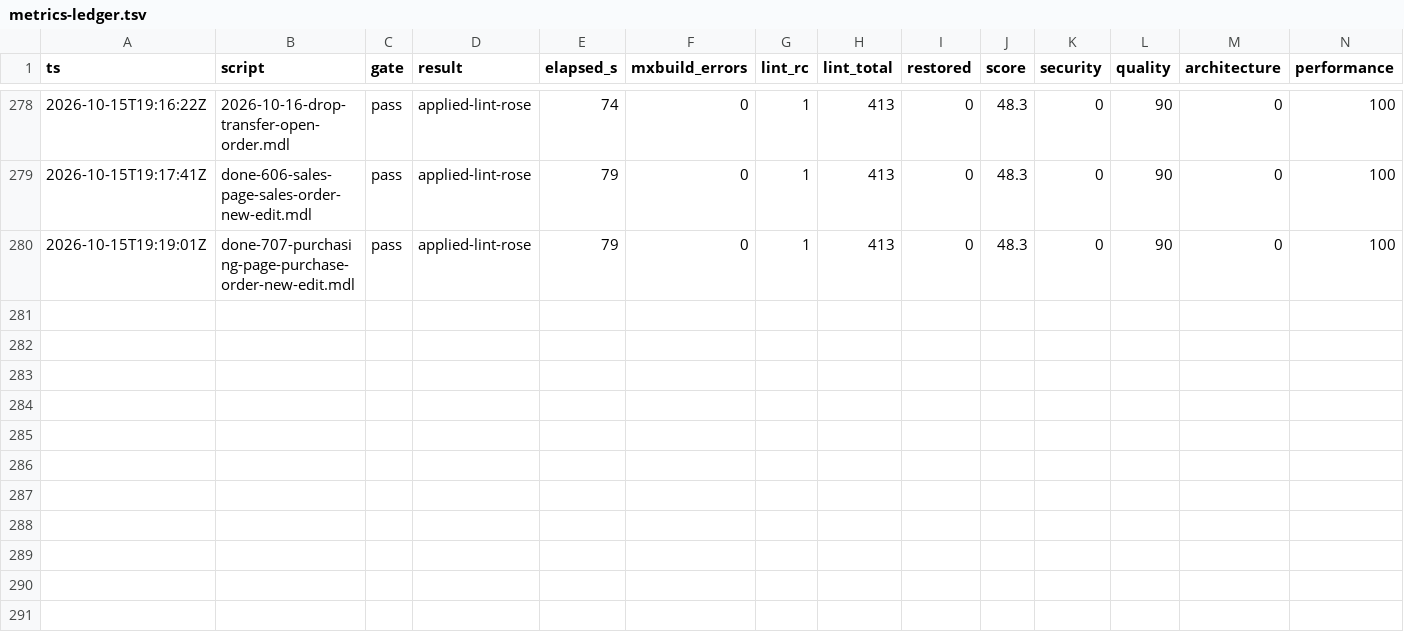
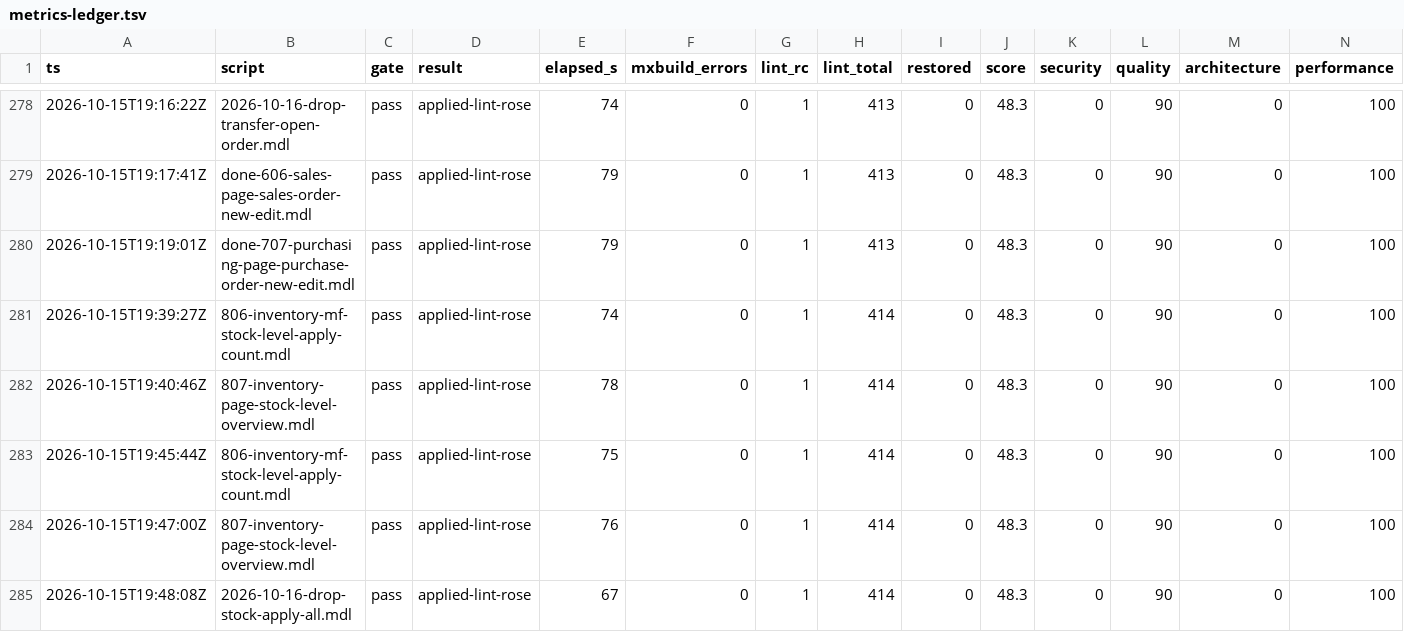
Before and after one commit to ako/erpv1, a TSV file: .claude/loop/metrics-ledger.tsv, drawn as a sheet; only a part is shown, gaps mark what is left out; rows hold the shown columns only; the diff names each change by its address in the sheet, - before the commit and + after, or states it on an @@ line.

```diff
--- a/.claude/loop/metrics-ledger.tsv
+++ b/.claude/loop/metrics-ledger.tsv
+row 281: 2026-10-15T19:39:27Z | 806-inventory-mf-stock-level-apply-count.mdl | pass | applied-lint-rose | 74 | 0 | 1 | 414 | 0 | 48.3 | 0 | 90 | 0 | 100
+row 282: 2026-10-15T19:40:46Z | 807-inventory-page-stock-level-overview.mdl | pass | applied-lint-rose | 78 | 0 | 1 | 414 | 0 | 48.3 | 0 | 90 | 0 | 100
+row 283: 2026-10-15T19:45:44Z | 806-inventory-mf-stock-level-apply-count.mdl | pass | applied-lint-rose | 75 | 0 | 1 | 414 | 0 | 48.3 | 0 | 90 | 0 | 100
+row 284: 2026-10-15T19:47:00Z | 807-inventory-page-stock-level-overview.mdl | pass | applied-lint-rose | 76 | 0 | 1 | 414 | 0 | 48.3 | 0 | 90 | 0 | 100
+row 285: 2026-10-15T19:48:08Z | 2026-10-16-drop-stock-apply-all.mdl | pass | applied-lint-rose | 67 | 0 | 1 | 414 | 0 | 48.3 | 0 | 90 | 0 | 100
```
Also changed, not shown: .claude/loop/lint-ledger.tsv, .claude/loop/look/owed.tsv, 42 other files.
